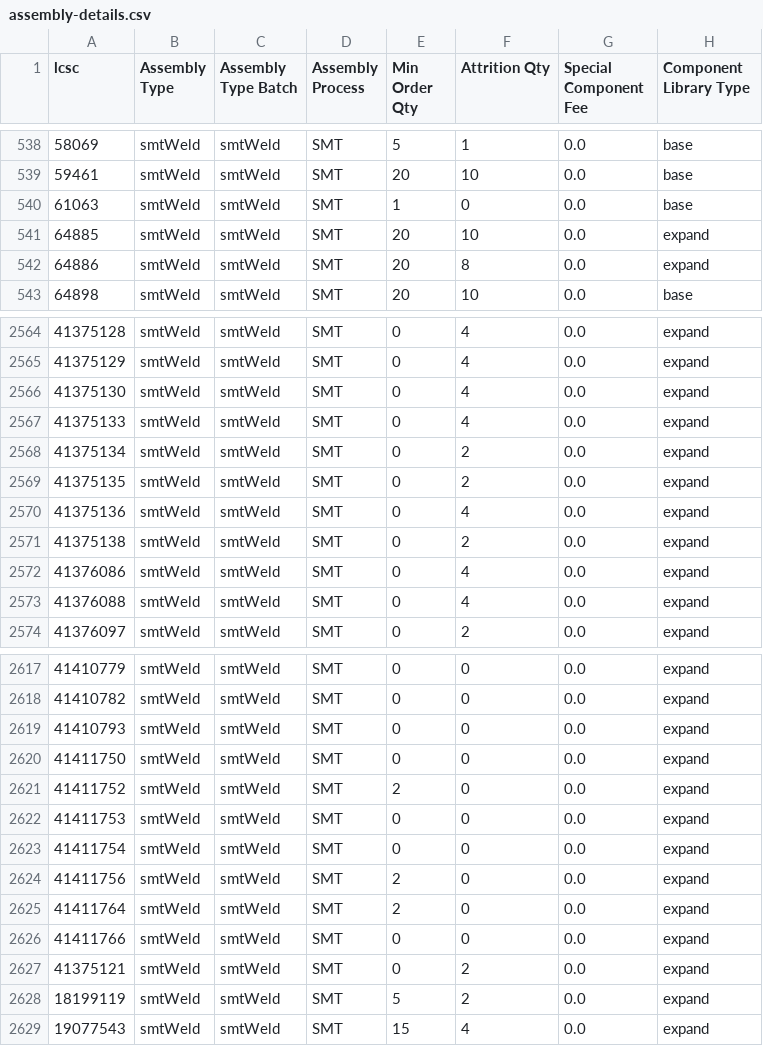
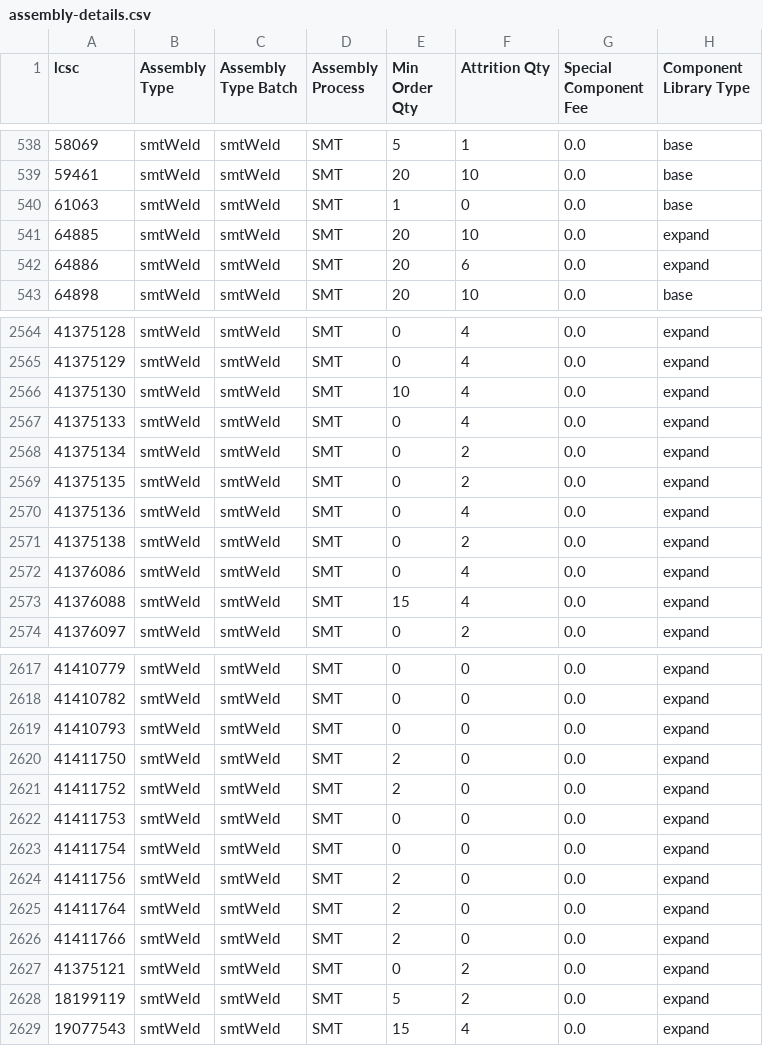
Before and after one commit to CDFER/jlcpcb-parts-database, a CSV file: scraped/assembly-details.csv, drawn as a sheet; only a part is shown, gaps mark what is left out.

```diff
--- a/scraped/assembly-details.csv
+++ b/scraped/assembly-details.csv
@@ -541,3 +541,3 @@ lcsc,Assembly Type,Assembly Type Batch,Assembly Process,Min Order Qty,Attrition
 64885,smtWeld,smtWeld,SMT,20,10,0.0,expand
-64886,smtWeld,smtWeld,SMT,20,8,0.0,expand
+64886,smtWeld,smtWeld,SMT,20,6,0.0,expand
 64898,smtWeld,smtWeld,SMT,20,10,0.0,base
@@ -2565,3 +2565,3 @@ lcsc,Assembly Type,Assembly Type Batch,Assembly Process,Min Order Qty,Attrition
 41375129,smtWeld,smtWeld,SMT,0,4,0.0,expand
-41375130,smtWeld,smtWeld,SMT,0,4,0.0,expand
+41375130,smtWeld,smtWeld,SMT,10,4,0.0,expand
 41375133,smtWeld,smtWeld,SMT,0,4,0.0,expand
@@ -2572,3 +2572,3 @@ lcsc,Assembly Type,Assembly Type Batch,Assembly Process,Min Order Qty,Attrition
 41376086,smtWeld,smtWeld,SMT,0,4,0.0,expand
-41376088,smtWeld,smtWeld,SMT,0,4,0.0,expand
+41376088,smtWeld,smtWeld,SMT,15,4,0.0,expand
 41376097,smtWeld,smtWeld,SMT,0,2,0.0,expand
@@ -2619,3 +2619,3 @@ lcsc,Assembly Type,Assembly Type Batch,Assembly Process,Min Order Qty,Attrition
 41410793,smtWeld,smtWeld,SMT,0,0,0.0,expand
-41411750,smtWeld,smtWeld,SMT,0,0,0.0,expand
+41411750,smtWeld,smtWeld,SMT,2,0,0.0,expand
 41411752,smtWeld,smtWeld,SMT,2,0,0.0,expand
@@ -2625,3 +2625,3 @@ lcsc,Assembly Type,Assembly Type Batch,Assembly Process,Min Order Qty,Attrition
 41411764,smtWeld,smtWeld,SMT,2,0,0.0,expand
-41411766,smtWeld,smtWeld,SMT,0,0,0.0,expand
+41411766,smtWeld,smtWeld,SMT,2,0,0.0,expand
 41375121,smtWeld,smtWeld,SMT,0,2,0.0,expand
```
Also changed, not shown: scraped/ComponentList.csv.
